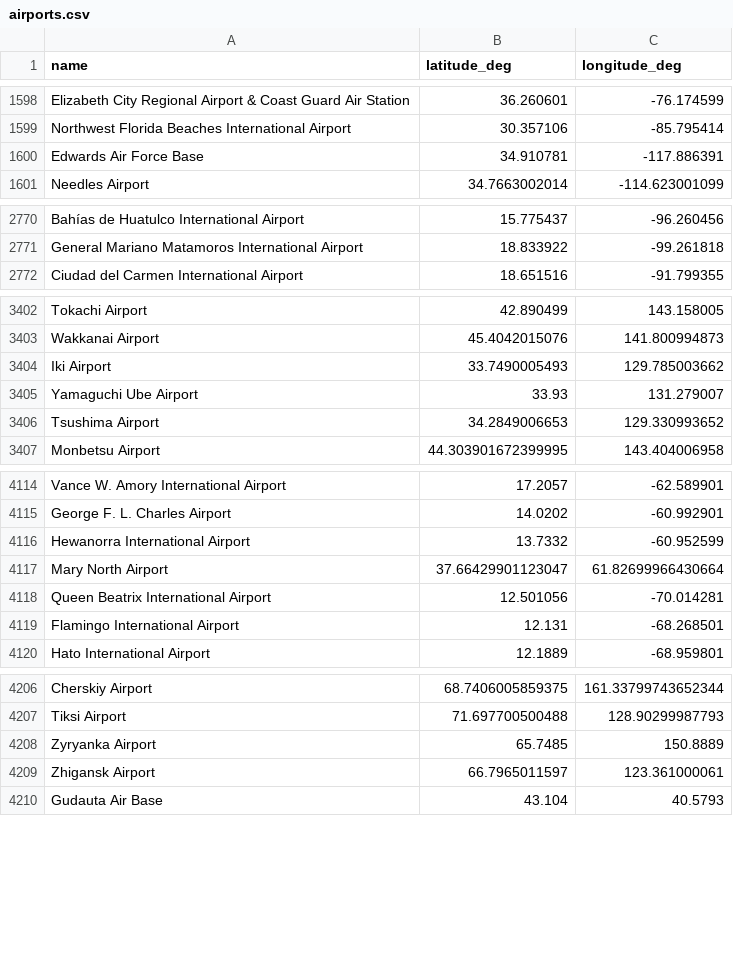
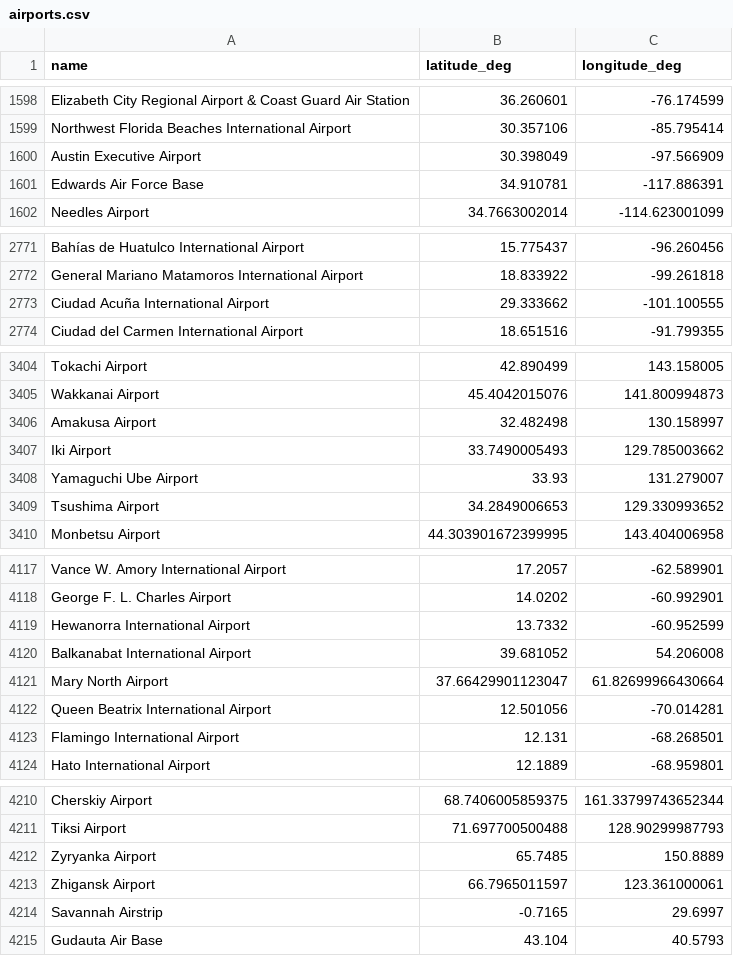
Before and after one commit to DobbyVPN/DobbyVPN, a CSV file: kmp_client/app/src/commonMain/composeResources/files/airports.csv, drawn as a sheet; only a part is shown, gaps mark what is left out; the diff covers the shown part only.

```diff
--- a/kmp_client/app/src/commonMain/composeResources/files/airports.csv
+++ b/kmp_client/app/src/commonMain/composeResources/files/airports.csv
@@ -1599,2 +1599,3 @@ Elizabeth City Regional Airport & Coast Guard Air Station,36.260601,-76.174599
 Northwest Florida Beaches International Airport,30.357106,-85.795414
+Austin Executive Airport,30.398049,-97.566909
 Edwards Air Force Base,34.910781,-117.886391
@@ -2771,2 +2772,3 @@ Bahías de Huatulco International Airport,15.775437,-96.260456
 General Mariano Matamoros International Airport,18.833922,-99.261818
+Ciudad Acuña International Airport,29.333662,-101.100555
 Ciudad del Carmen International Airport,18.651516,-91.799355
@@ -3403,2 +3405,3 @@ Tokachi Airport,42.890499,143.158005
 Wakkanai Airport,45.4042015076,141.800994873
+Amakusa Airport,32.482498,130.158997
 Iki Airport,33.7490005493,129.785003662
@@ -4116,2 +4119,3 @@ George F. L. Charles Airport,14.0202,-60.992901
 Hewanorra International Airport,13.7332,-60.952599
+Balkanabat International Airport,39.681052,54.206008
 Mary North Airport,37.66429901123047,61.82699966430664
@@ -4209,2 +4213,3 @@ Zyryanka Airport,65.7485,150.8889
 Zhigansk Airport,66.7965011597,123.361000061
+Savannah Airstrip,-0.7165,29.6997
 Gudauta Air Base,43.104,40.5793
```
Also changed, not shown: 9 added rows, 8 removed rows and 41 edited cells elsewhere in this file.
